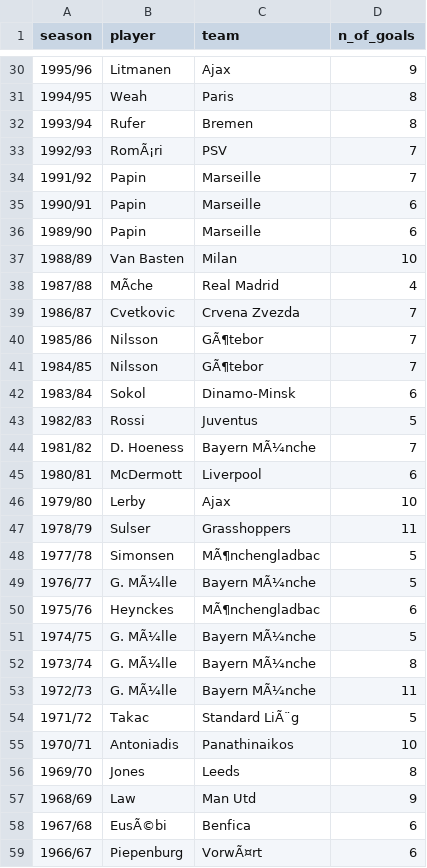
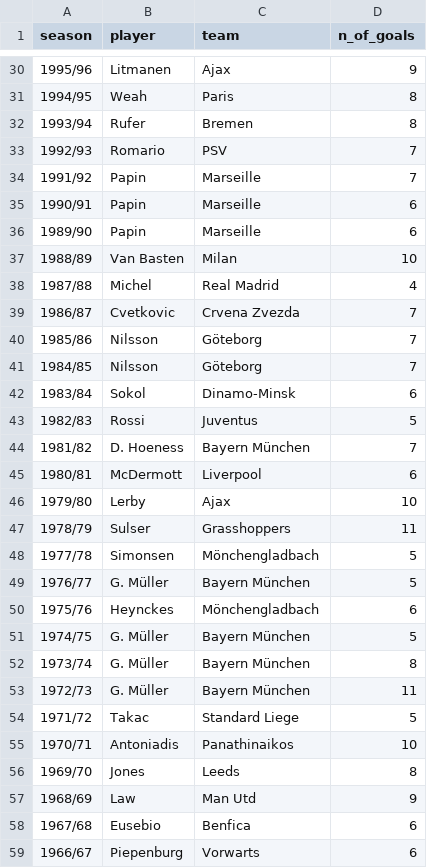
Before and after one commit to gungorMetehan/uefa, a CSV file: datasets/cL_goalscorers.csv, drawn as a sheet; only a part is shown, gaps mark what is left out; the diff covers the shown part only; the diff names each change by its address in the sheet, - before the commit and + after, or states it on an @@ line.

Commit message:
Update cL_goalscorers.csv

```diff
--- a/datasets/cL_goalscorers.csv
+++ b/datasets/cL_goalscorers.csv
-B33 (player): RomÃ¡ri
+B33 (player): Romario
-B38 (player): MÃche
+B38 (player): Michel
-C40:C41 (team): GÃ¶tebor
+C40:C41 (team): Göteborg
-C44 (team): Bayern MÃ¼nche
+C44 (team): Bayern München
-C48 (team): MÃ¶nchengladbac
+C48 (team): Mönchengladbach
-B49 (player): G. MÃ¼lle
+B49 (player): G. Müller
-C49 (team): Bayern MÃ¼nche
+C49 (team): Bayern München
-C50 (team): MÃ¶nchengladbac
+C50 (team): Mönchengladbach
-B51:B53 (player): G. MÃ¼lle
+B51:B53 (player): G. Müller
-C51:C53 (team): Bayern MÃ¼nche
+C51:C53 (team): Bayern München
-C54 (team): Standard LiÃ¨g
+C54 (team): Standard Liege
-B58 (player): EusÃ©bi
+B58 (player): Eusebio
-C59 (team): VorwÃ¤rt
+C59 (team): Vorwarts
```
Also changed, not shown: 9 edited cells elsewhere in this file.
